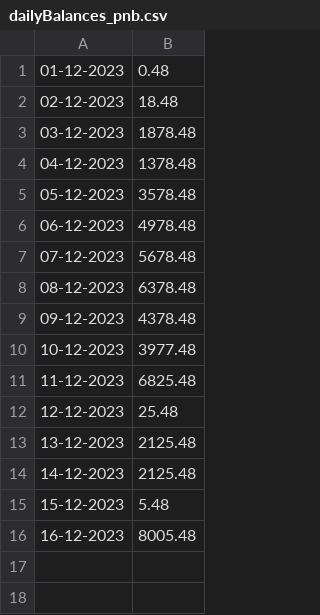
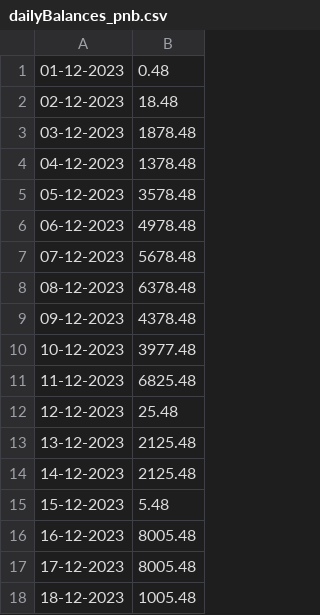
Before and after one commit to Baneeishaque/savings_bank_minimum_balance_analyzer_dart, a CSV file: dailyBalances_pnb.csv, drawn as a sheet.

Commit message:
More Data up to 18-12-2023

```diff
--- a/dailyBalances_pnb.csv
+++ b/dailyBalances_pnb.csv
@@ -16 +16,3 @@
 16-12-2023,8005.48
+17-12-2023,8005.48
+18-12-2023,1005.48
```
Also changed, not shown: 1 other file.
